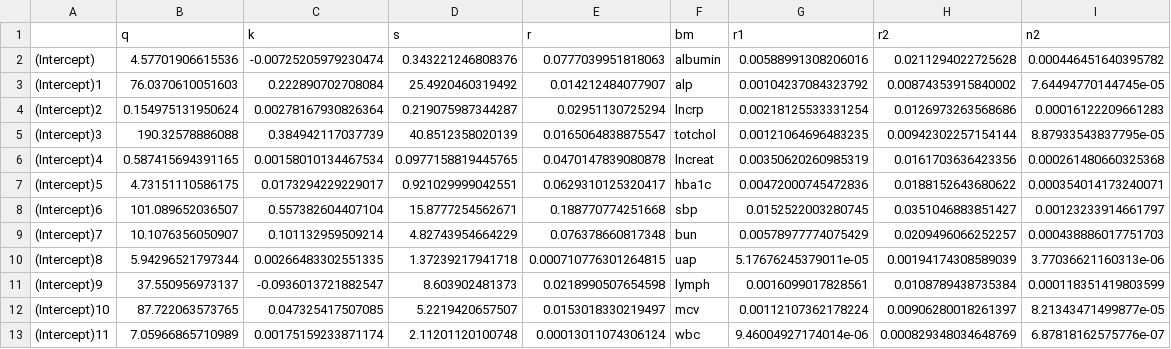
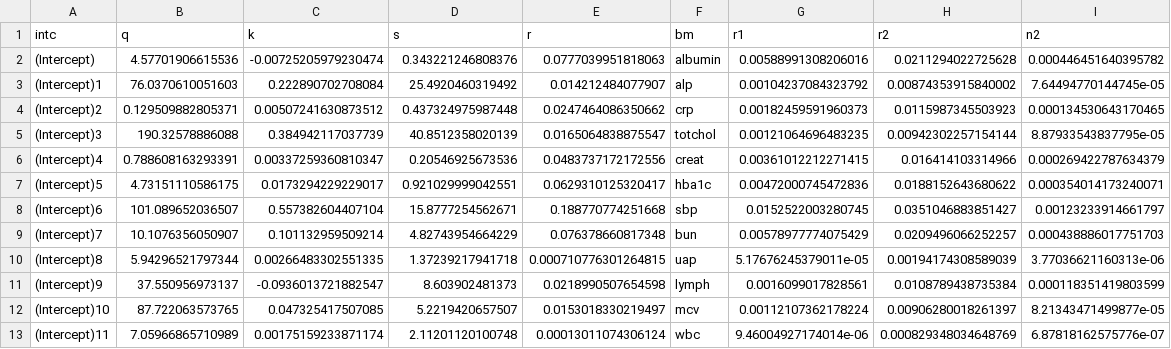
Before and after one commit to nzahar/KDM_BioAge, a CSV file: male_fit_table.csv, drawn as a sheet.

```diff
--- a/male_fit_table.csv
+++ b/male_fit_table.csv
@@ -1,7 +1,7 @@
-"","q","k","s","r","bm","r1","r2","n2"
+"intc","q","k","s","r","bm","r1","r2","n2"
 "(Intercept)",4.57701906615536,-0.00725205979230474,0.343221246808376,0.0777039951818063,"albumin",0.00588991308206016,0.0211294022725628,0.000446451640395782
 "(Intercept)1",76.0370610051603,0.222890702708084,25.4920460319492,0.014212484077907,"alp",0.00104237084323792,0.00874353915840002,7.64494770144745e-05
-"(Intercept)2",0.154975131950624,0.00278167930826364,0.219075987344287,0.02951130725294,"lncrp",0.00218125533331254,0.0126973263568686,0.00016122209661283
+"(Intercept)2",0.129509882805371,0.00507241630873512,0.437324975987448,0.0247464086350662,"crp",0.00182459591960373,0.0115987345503923,0.000134530643170465
 "(Intercept)3",190.32578886088,0.384942117037739,40.8512358020139,0.0165064838875547,"totchol",0.00121064696483235,0.00942302257154144,8.87933543837795e-05
-"(Intercept)4",0.587415694391165,0.00158010134467534,0.0977158819445765,0.0470147839080878,"lncreat",0.00350620260985319,0.0161703636423356,0.000261480660325368
+"(Intercept)4",0.788608163293391,0.00337259360810347,0.20546925673536,0.0483737172172556,"creat",0.00361012212271415,0.016414103314966,0.000269422787634379
 "(Intercept)5",4.73151110586175,0.0173294229229017,0.921029999042551,0.0629310125320417,"hba1c",0.00472000745472836,0.0188152643680622,0.000354014173240071
```
Also changed, not shown: fem_fit_table.csv, 2 other files.
